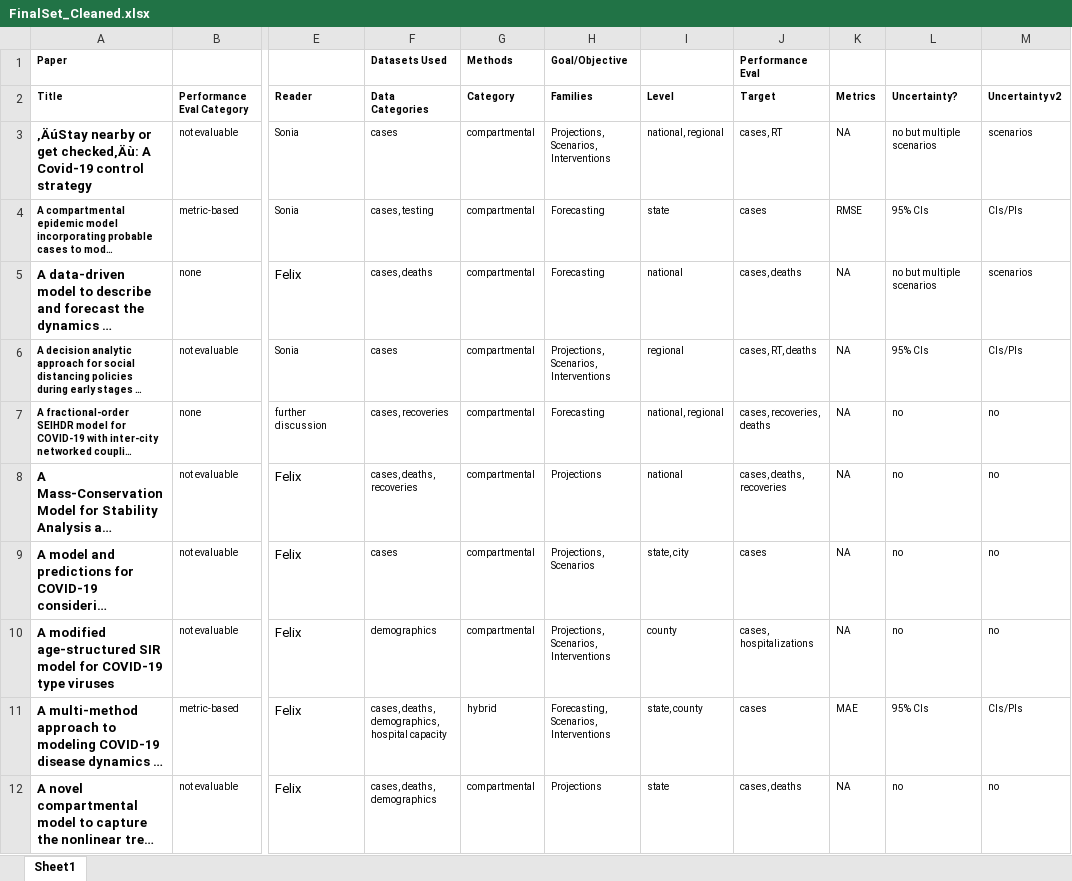
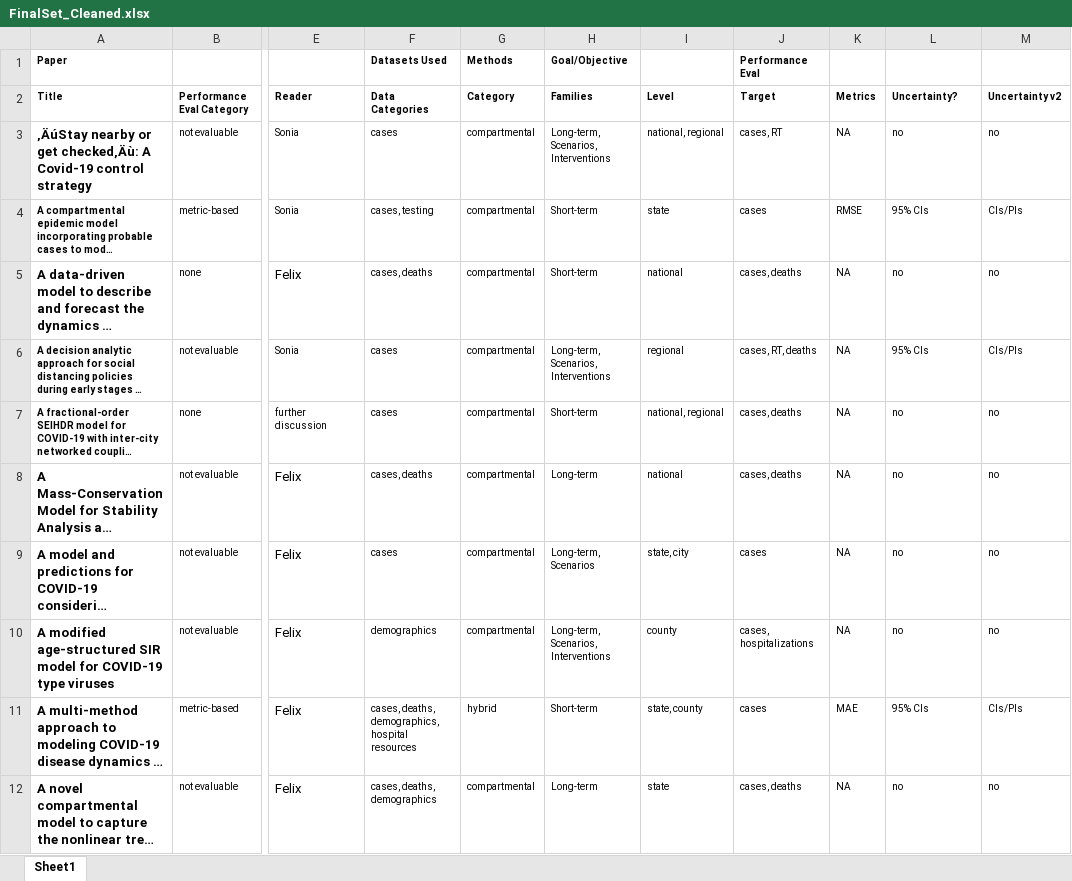
Before and after one commit to flixpar/covid-forecasting-review, an Excel workbook: rawdata/FinalSet_Cleaned.xlsx, sheet Sheet1, drawn as a sheet; only a part is shown, gaps mark what is left out; long unchanged cells end in …; values as stored, in another font and other column widths than the file's, no borders; the diff covers the shown part only; the diff names each change by its address in the sheet, - before the commit and + after, or states it on an @@ line.

Commit message:
update input data

```diff
--- a/rawdata/FinalSet_Cleaned.xlsx (sheet Sheet1)
+++ b/rawdata/FinalSet_Cleaned.xlsx (sheet Sheet1)
-H3 (Families): Projections, Scenarios, Interventions
+H3 (Families): Long-term, Scenarios, Interventions
-L3 (Uncertainty?): no but multiple scenarios
+L3 (Uncertainty?): no
-M3 (Uncertainty v2): scenarios
+M3 (Uncertainty v2): no
-H4:H5 (Families): Forecasting
+H4:H5 (Families): Short-term
-L5 (Uncertainty?): no but multiple scenarios
+L5 (Uncertainty?): no
-M5 (Uncertainty v2): scenarios
+M5 (Uncertainty v2): no
-H6 (Families): Projections, Scenarios, Interventions
+H6 (Families): Long-term, Scenarios, Interventions
-F7 (Data Categories): cases, recoveries
+F7 (Data Categories): cases
-H7 (Families): Forecasting
+H7 (Families): Short-term
-J7 (Target): cases, recoveries, deaths
+J7 (Target): cases, deaths
-F8 (Data Categories): cases, deaths, recoveries
+F8 (Data Categories): cases, deaths
-H8 (Families): Projections
+H8 (Families): Long-term
-J8 (Target): cases, deaths, recoveries
+J8 (Target): cases, deaths
-H9 (Families): Projections, Scenarios
+H9 (Families): Long-term, Scenarios
-H10 (Families): Projections, Scenarios, Interventions
+H10 (Families): Long-term, Scenarios, Interventions
-F11 (Data Categories): …demographics, hospital capacity
+F11 (Data Categories): …demographics, hospital resources
-H11 (Families): Forecasting, Scenarios, Interventions
+H11 (Families): Short-term
-H12 (Families): Projections
+H12 (Families): Long-term
```
Also changed, not shown: 199 edited cells elsewhere in this sheet, 1 other file.
